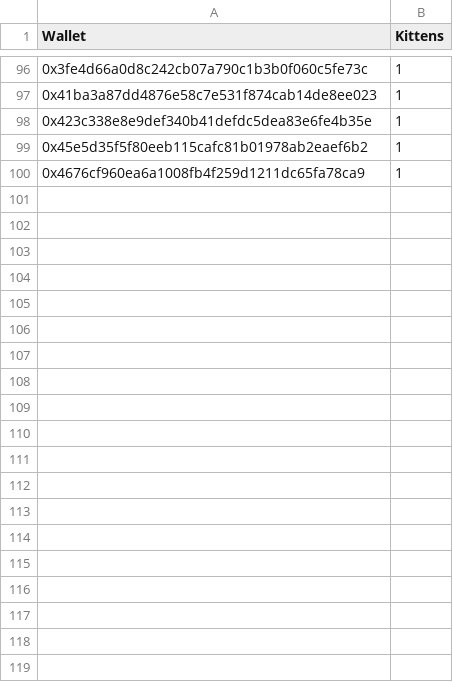
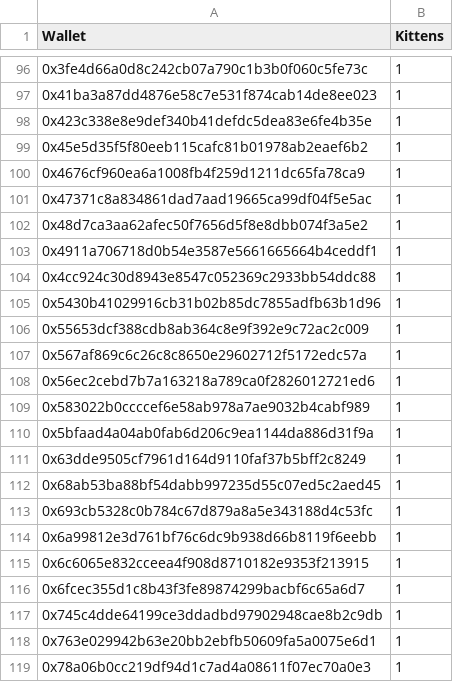
Before and after one commit to fakenickels/fantom-kittens, a CSV file: airdrop/snapshot_2.csv, drawn as a sheet; only a part is shown, gaps mark what is left out; the diff covers the shown part only; the diff names each change by its address in the sheet, - before the commit and + after, or states it on an @@ line.

```diff
--- a/airdrop/snapshot_2.csv
+++ b/airdrop/snapshot_2.csv
+row 101: 0x47371c8a834861dad7aad19665ca99df04f5e5ac | 1
+row 102: 0x48d7ca3aa62afec50f7656d5f8e8dbb074f3a5e2 | 1
+row 103: 0x4911a706718d0b54e3587e5661665664b4ceddf1 | 1
+row 104: 0x4cc924c30d8943e8547c052369c2933bb54ddc88 | 1
+row 105: 0x5430b41029916cb31b02b85dc7855adfb63b1d96 | 1
+row 106: 0x55653dcf388cdb8ab364c8e9f392e9c72ac2c009 | 1
+row 107: 0x567af869c6c26c8c8650e29602712f5172edc57a | 1
+row 108: 0x56ec2cebd7b7a163218a789ca0f2826012721ed6 | 1
+row 109: 0x583022b0ccccef6e58ab978a7ae9032b4cabf989 | 1
+row 110: 0x5bfaad4a04ab0fab6d206c9ea1144da886d31f9a | 1
+row 111: 0x63dde9505cf7961d164d9110faf37b5bff2c8249 | 1
+row 112: 0x68ab53ba88bf54dabb997235d55c07ed5c2aed45 | 1
+row 113: 0x693cb5328c0b784c67d879a8a5e343188d4c53fc | 1
+row 114: 0x6a99812e3d761bf76c6dc9b938d66b8119f6eebb | 1
+row 115: 0x6c6065e832cceea4f908d8710182e9353f213915 | 1
+row 116: 0x6fcec355d1c8b43f3fe89874299bacbf6c65a6d7 | 1
+row 117: 0x745c4dde64199ce3ddadbd97902948cae8b2c9db | 1
+row 118: 0x763e029942b63e20bb2ebfb50609fa5a0075e6d1 | 1
+row 119: 0x78a06b0cc219df94d1c7ad4a08611f07ec70a0e3 | 1
```
Also changed, not shown: 51 added rows elsewhere in this file, 1 other file.
